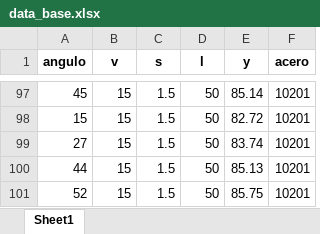
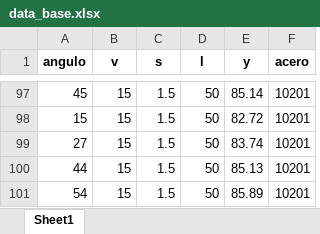
Before and after one commit to Jhon3049/Machine_Plegadora, an Excel workbook: data_base.xlsx, sheet Sheet1, drawn as a sheet; only a part is shown, gaps mark what is left out; values as stored, in another font and other column widths than the file's, no borders; the diff names each change by its address in the sheet, - before the commit and + after, or states it on an @@ line.

Commit message:
Actualización automática desde Streamlit

```diff
--- a/data_base.xlsx (sheet Sheet1)
+++ b/data_base.xlsx (sheet Sheet1)
-A101 (angulo): 52
+A101 (angulo): 54
-E101 (y): 85.75
+E101 (y): 85.89
```
